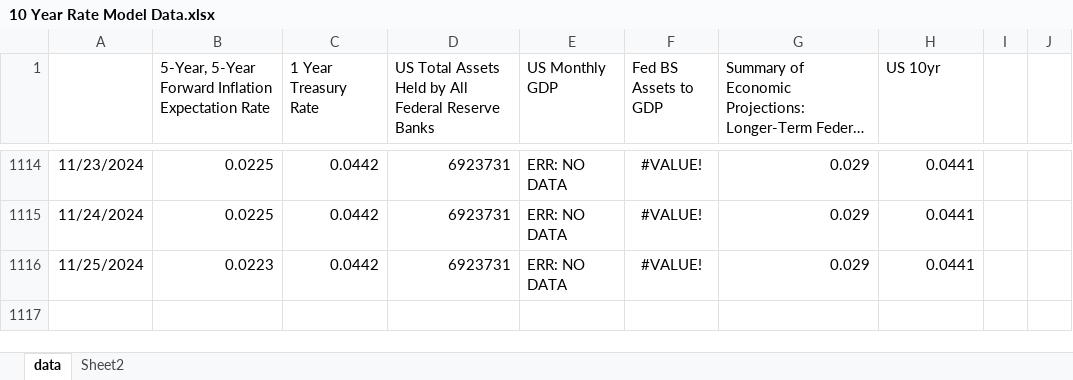
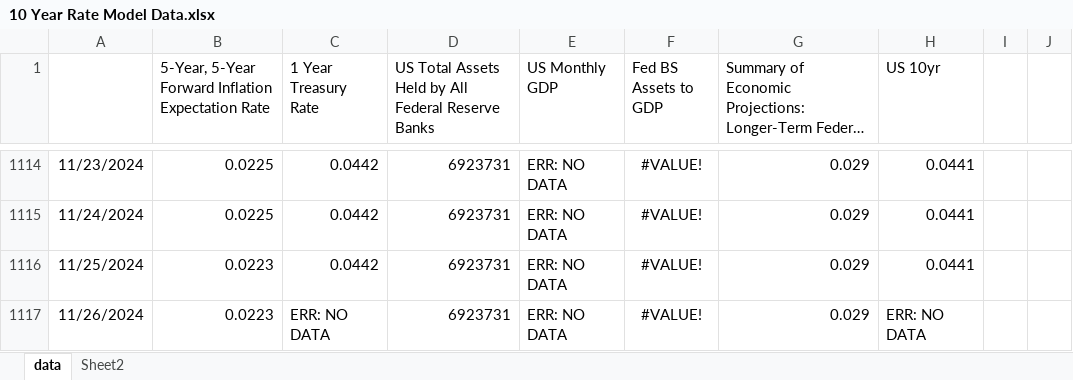
Before and after one commit to MeederDCS/Meeder1, an Excel workbook: 10 Year Rate Model Data.xlsx, sheet data, drawn as a sheet; only a part is shown, gaps mark what is left out; long unchanged cells end in …; values as stored, in another font and other column widths than the file's, no borders; the diff names each change by its address in the sheet, - before the commit and + after, or states it on an @@ line.

```diff
--- a/10 Year Rate Model Data.xlsx (sheet data)
+++ b/10 Year Rate Model Data.xlsx (sheet data)
+row 1117: 11/26/2024 | 0.0223 | ERR: NO DATA | 6923731 | ERR: NO DATA | #VALUE! | 0.029 | ERR: NO DATA
```
Also changed, not shown: 3 other files.
